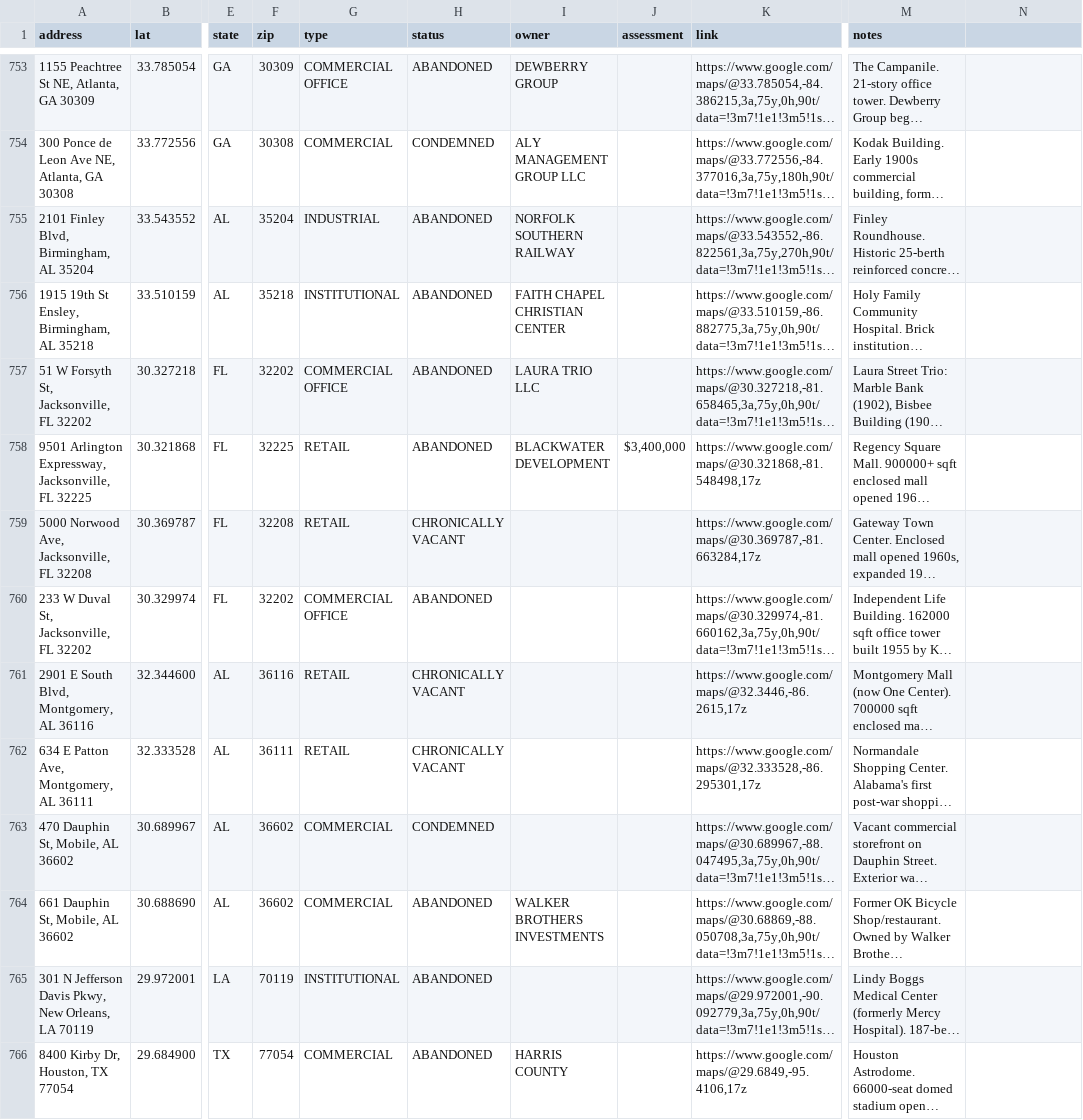
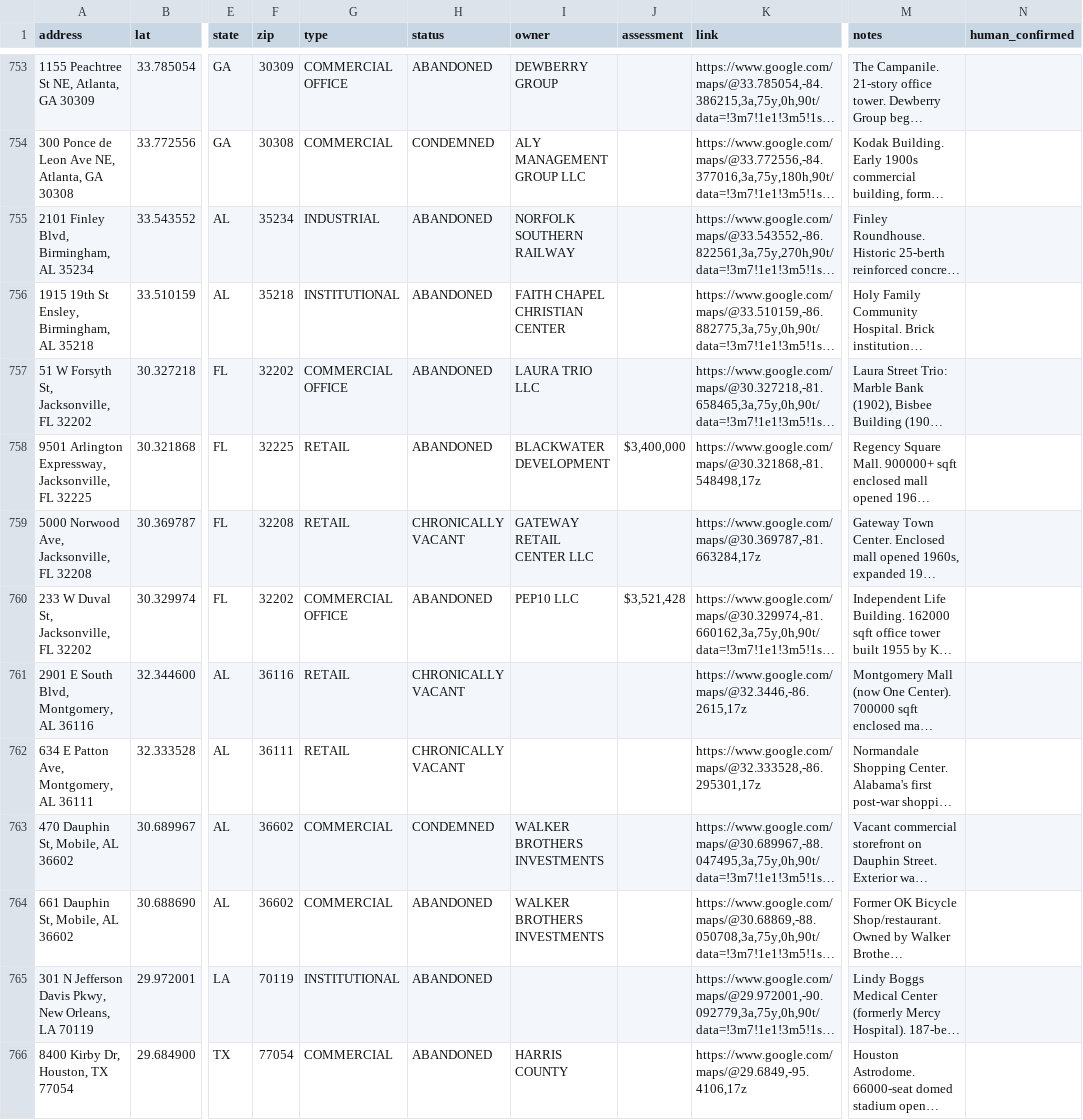
Before and after one commit to coldapache/AbandonedAmerica, a CSV file: Abandoned America - Abandoned or Unused Properties.csv, drawn as a sheet; only a part is shown, gaps mark what is left out; long unchanged cells end in …; the diff covers the shown part only; the diff names each change by its address in the sheet, - before the commit and + after, or states it on an @@ line.

```diff
--- a/Abandoned America - Abandoned or Unused Properties.csv
+++ b/Abandoned America - Abandoned or Unused Properties.csv
-N1: (empty)
+N1: human_confirmed
-A755 (address): 2101 Finley Blvd, Birmingham, AL 35204
+A755 (address): 2101 Finley Blvd, Birmingham, AL 35234
-F755 (zip): 35204
+F755 (zip): 35234
-I759 (owner): (empty)
+I759 (owner): GATEWAY RETAIL CENTER LLC
-I760 (owner): (empty)
+I760 (owner): PEP10 LLC
-J760 (assessment): (empty)
+J760 (assessment): $3,521,428
-I763 (owner): (empty)
+I763 (owner): WALKER BROTHERS INVESTMENTS
```
Also changed, not shown: 77 edited cells elsewhere in this file, 1 other file.
